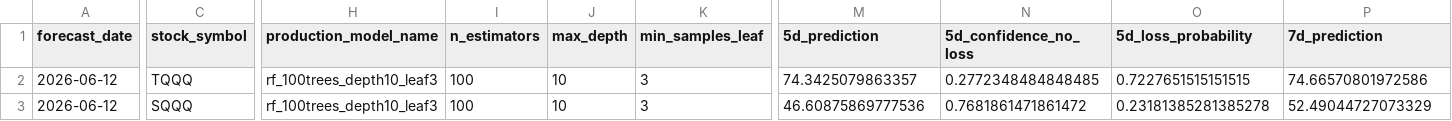
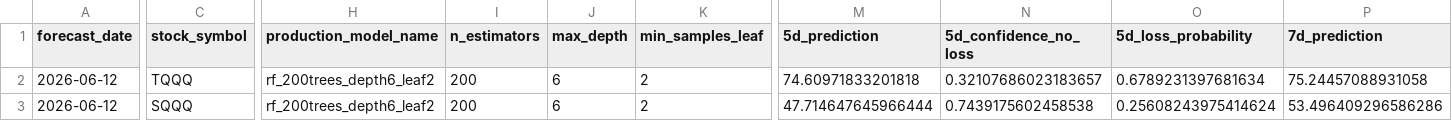
Before and after one commit to jushubr-dotcom/tqqq-sqqq-forecast, a CSV file: outputs/production_forecast.csv, drawn as a sheet; only a part is shown, gaps mark what is left out; the diff covers the shown part only; the diff names each change by its address in the sheet, - before the commit and + after, or states it on an @@ line.

Commit message:
Append forecast outputs

```diff
--- a/outputs/production_forecast.csv
+++ b/outputs/production_forecast.csv
-H2:H3 (production_model_name): rf_100trees_depth10_leaf3
+H2:H3 (production_model_name): rf_200trees_depth6_leaf2
-I2:I3 (n_estimators): 100
+I2:I3 (n_estimators): 200
-J2:J3 (max_depth): 10
+J2:J3 (max_depth): 6
-K2:K3 (min_samples_leaf): 3
+K2:K3 (min_samples_leaf): 2
-M2 (5d_prediction): 74.3425079863357
+M2 (5d_prediction): 74.60971833201818
-N2 (5d_confidence_no_loss): 0.2772348484848485
+N2 (5d_confidence_no_loss): 0.32107686023183657
-O2 (5d_loss_probability): 0.7227651515151515
+O2 (5d_loss_probability): 0.6789231397681634
-P2 (7d_prediction): 74.66570801972586
+P2 (7d_prediction): 75.24457088931058
-M3 (5d_prediction): 46.60875869777536
+M3 (5d_prediction): 47.714647645966444
-N3 (5d_confidence_no_loss): 0.7681861471861472
+N3 (5d_confidence_no_loss): 0.7439175602458538
-O3 (5d_loss_probability): 0.23181385281385278
+O3 (5d_loss_probability): 0.25608243975414624
-P3 (7d_prediction): 52.49044727073329
+P3 (7d_prediction): 53.496409296586286
```
Also changed, not shown: 16 edited cells elsewhere in this file, 1 other file.
